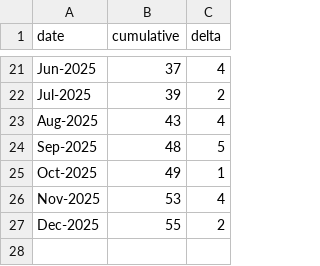
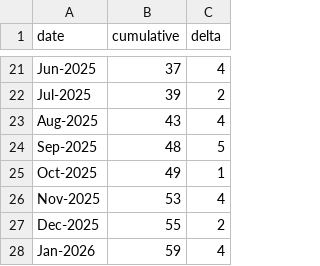
Before and after one commit to MirceaDan/Romanian-Railway-Construction-Progress-Modeling, a CSV file: data/cfr_progress.csv, drawn as a sheet; only a part is shown, gaps mark what is left out; the diff names each change by its address in the sheet, - before the commit and + after, or states it on an @@ line.

```diff
--- a/data/cfr_progress.csv
+++ b/data/cfr_progress.csv
+row 28: Jan-2026 | 59 | 4
```
Also changed, not shown: 2 other files.
